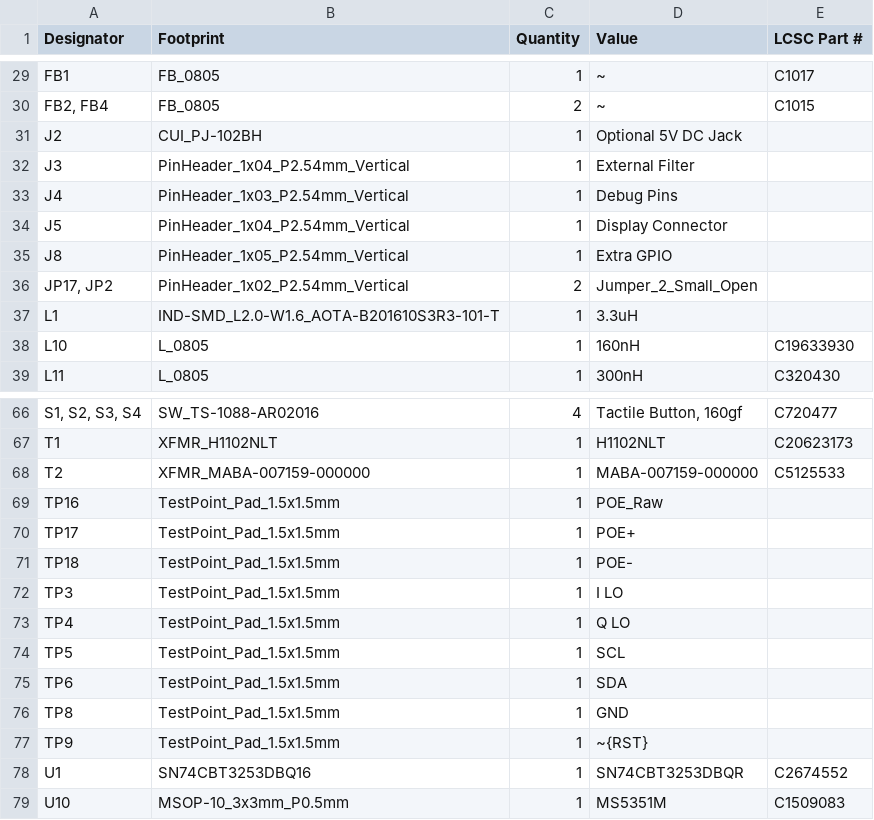
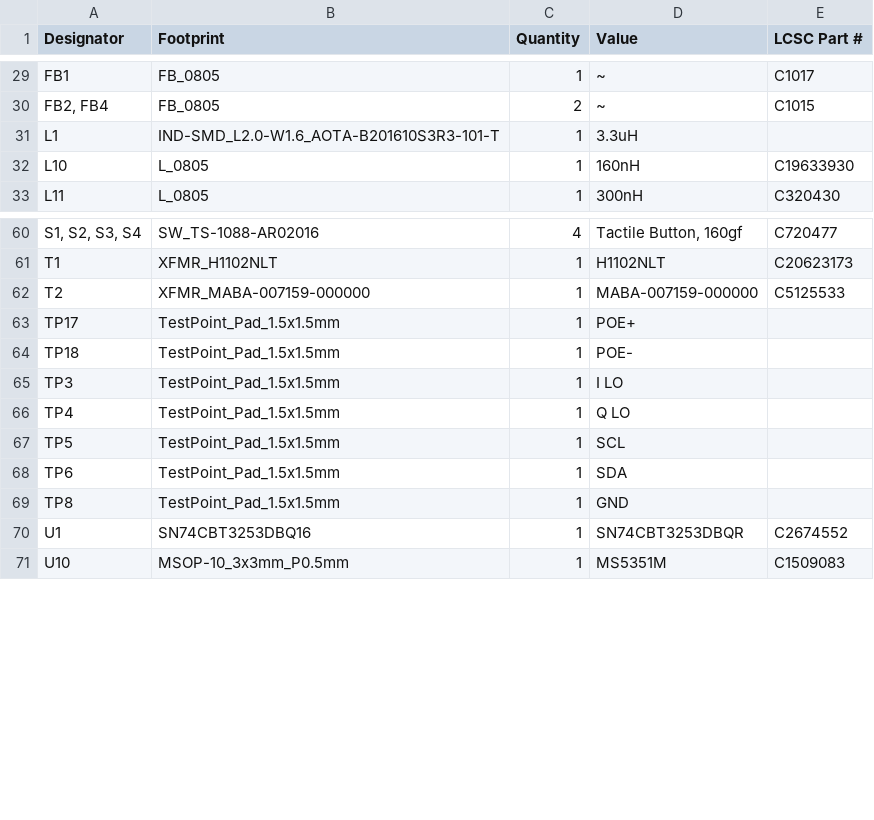
Before and after one commit to SomethingFourier/SDR-Receiver, a CSV file: discrete-receiver/production/bom.csv, drawn as a sheet; only a part is shown, gaps mark what is left out; the diff names each change by its address in the sheet, - before the commit and + after, or states it on an @@ line.

Commit message:
Updated PCB DNP field for some parts
made pin headers and a few of the connectors DNP

```diff
--- a/discrete-receiver/production/bom.csv
+++ b/discrete-receiver/production/bom.csv
-row 31: J2 | CUI_PJ-102BH | 1 | Optional 5V DC Jack
-row 32: J3 | PinHeader_1x04_P2.54mm_Vertical | 1 | External Filter
-row 33: J4 | PinHeader_1x03_P2.54mm_Vertical | 1 | Debug Pins
-row 34: J5 | PinHeader_1x04_P2.54mm_Vertical | 1 | Display Connector
-row 35: J8 | PinHeader_1x05_P2.54mm_Vertical | 1 | Extra GPIO
-row 36: JP17, JP2 | PinHeader_1x02_P2.54mm_Vertical | 2 | Jumper_2_Small_Open
-row 69: TP16 | TestPoint_Pad_1.5x1.5mm | 1 | POE_Raw
-row 77: TP9 | TestPoint_Pad_1.5x1.5mm | 1 | ~{RST}
```
Also changed, not shown: discrete-receiver/production/positions.csv, 14 other files.
